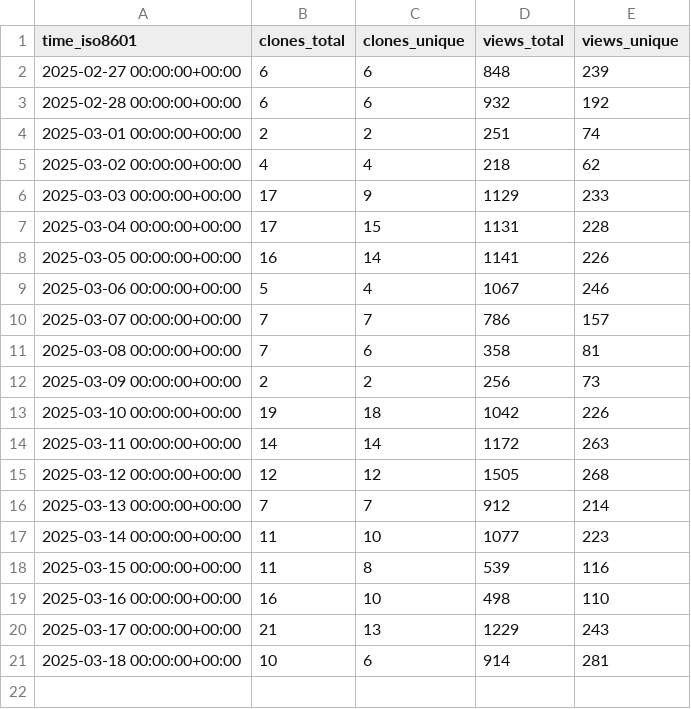
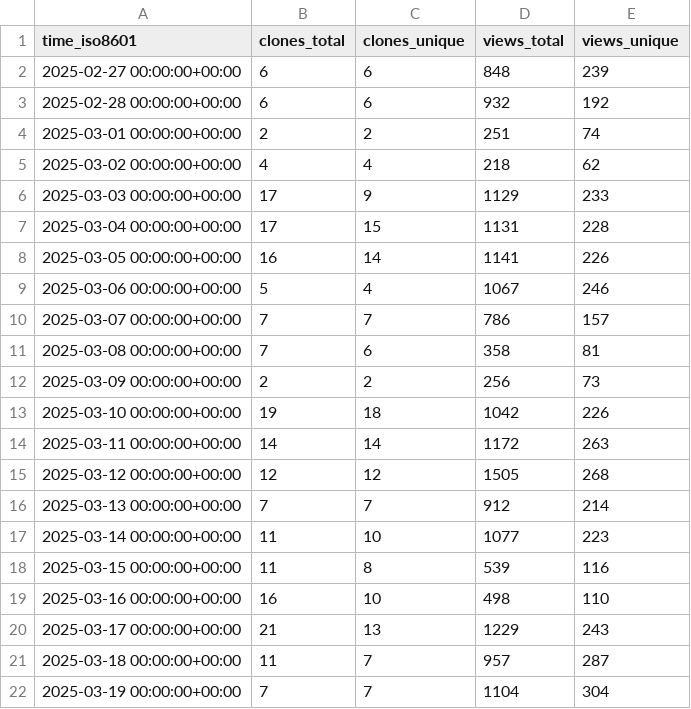
Before and after one commit to njjetha/github-traffic, a CSV file: quic/ai-hub-apps/ghrs-data/views_clones_aggregate.csv, drawn as a sheet.

```diff
--- a/quic/ai-hub-apps/ghrs-data/views_clones_aggregate.csv
+++ b/quic/ai-hub-apps/ghrs-data/views_clones_aggregate.csv
@@ -20,2 +20,3 @@ time_iso8601,clones_total,clones_unique,views_total,views_unique
 2025-03-17 00:00:00+00:00,21,13,1229,243
-2025-03-18 00:00:00+00:00,10,6,914,281
+2025-03-18 00:00:00+00:00,11,7,957,287
+2025-03-19 00:00:00+00:00,7,7,1104,304
```
Also changed, not shown: 1 other file.
